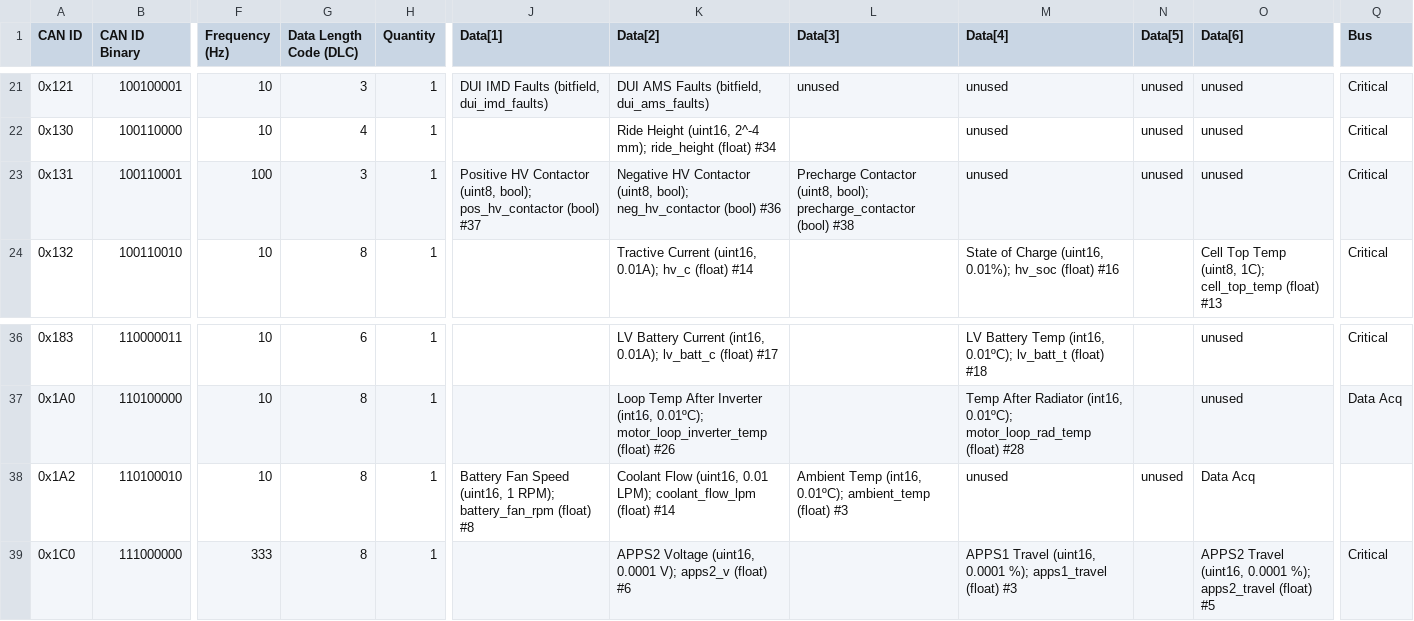
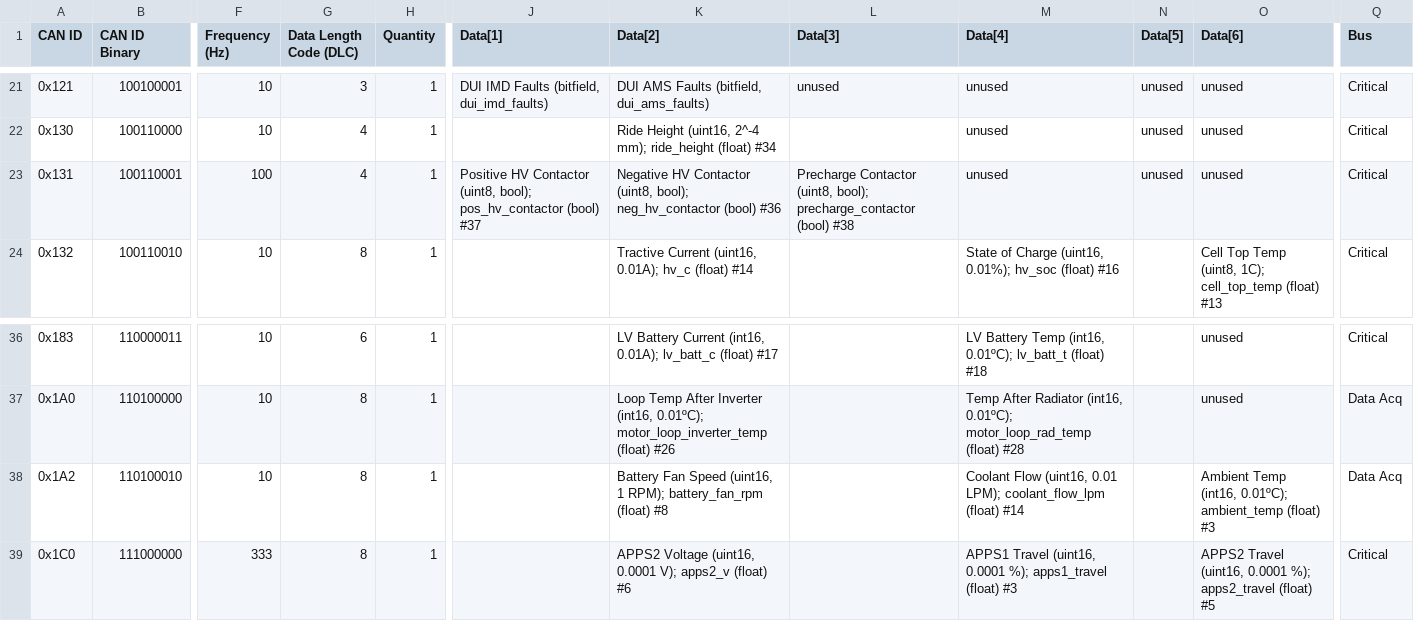
Before and after one commit to LonghornRacingElectric/lhre, a CSV file: apps/BEVO/schema/can_packets.csv, drawn as a sheet; only a part is shown, gaps mark what is left out; the diff names each change by its address in the sheet, - before the commit and + after, or states it on an @@ line.

```diff
--- a/apps/BEVO/schema/can_packets.csv
+++ b/apps/BEVO/schema/can_packets.csv
-G23 (Data Length Code (DLC)): 3
+G23 (Data Length Code (DLC)): 4
-J38 (Data[1]): Battery Fan Speed (uint16, 1 RPM); battery_fan_rpm (float) #8
+J38 (Data[1]): (empty)
-K38 (Data[2]): Coolant Flow (uint16, 0.01 LPM); coolant_flow_lpm (float) #14
+K38 (Data[2]): Battery Fan Speed (uint16, 1 RPM); battery_fan_rpm (float) #8
-L38 (Data[3]): Ambient Temp (int16, 0.01ºC); ambient_temp (float) #3
+L38 (Data[3]): (empty)
-M38 (Data[4]): unused
+M38 (Data[4]): Coolant Flow (uint16, 0.01 LPM); coolant_flow_lpm (float) #14
-N38 (Data[5]): unused
+N38 (Data[5]): (empty)
-O38 (Data[6]): Data Acq
+O38 (Data[6]): Ambient Temp (int16, 0.01ºC); ambient_temp (float) #3
-Q38 (Bus): (empty)
+Q38 (Bus): Data Acq
```
Also changed, not shown: apps/BEVO/schema/can_bitfields.csv, 3 other files.
